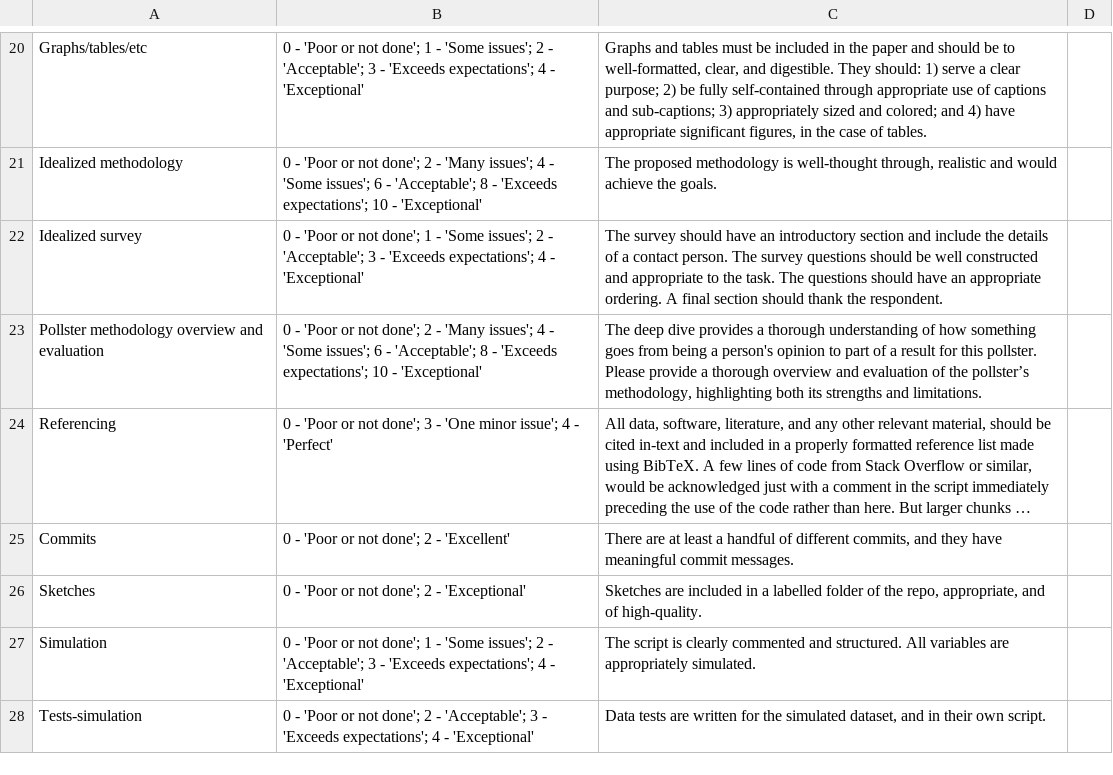
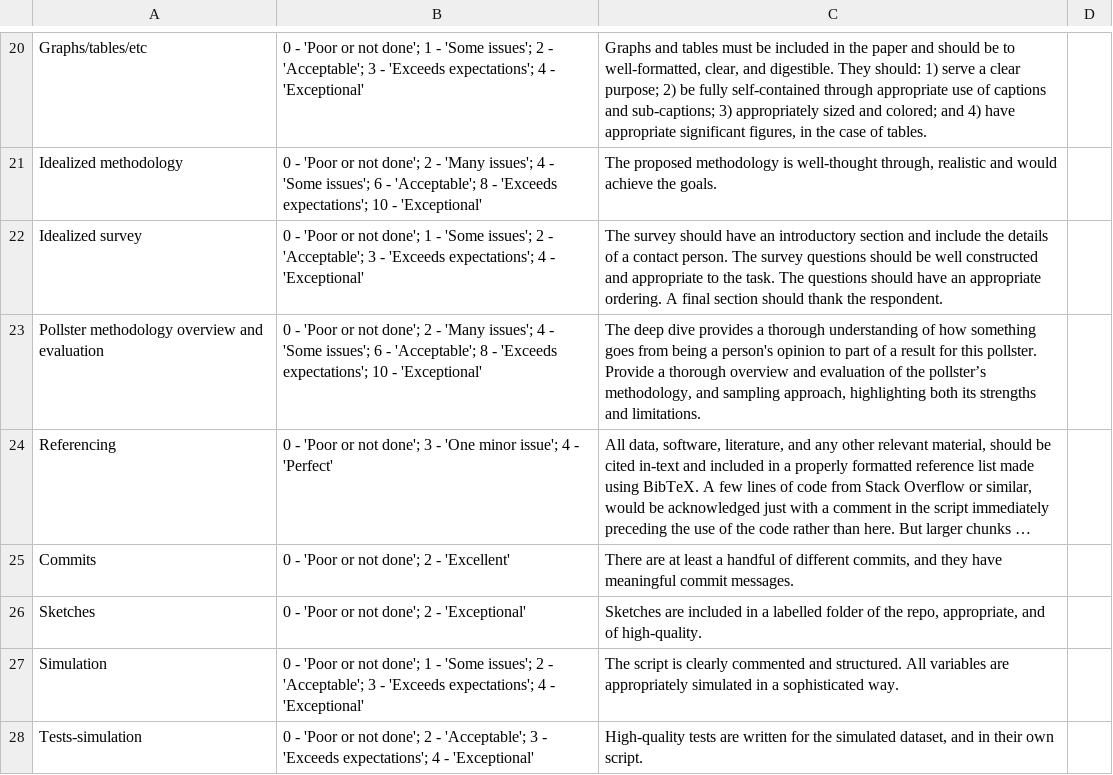
Before and after one commit to RohanAlexander/telling_stories, a CSV file: inputs/rubric.csv, drawn as a sheet; only a part is shown, gaps mark what is left out; long unchanged cells end in …; the diff covers the shown part only; the diff names each change by its address in the sheet, - before the commit and + after, or states it on an @@ line.

```diff
--- a/inputs/rubric.csv
+++ b/inputs/rubric.csv
-C23: …this pollster. Please provide a thorough overview and evaluation of the pollster’s methodology, highlighting both…
+C23: …this pollster. Provide a thorough overview and evaluation of the pollster’s methodology, and sampling approach, highlighting both…
-C27: …are appropriately simulated.
+C27: …are appropriately simulated in a sophisticated way.
-C28: Data tests are…
+C28: High-quality tests are…
```
Also changed, not shown: 5 edited cells elsewhere in this file, 18 other files.
